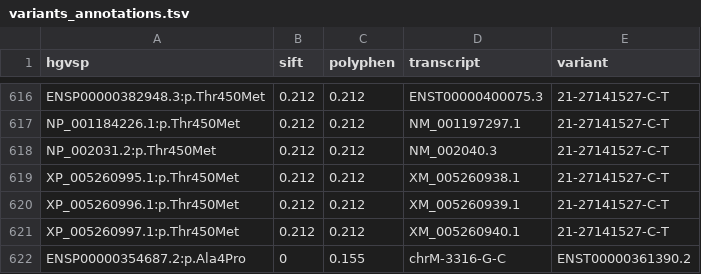
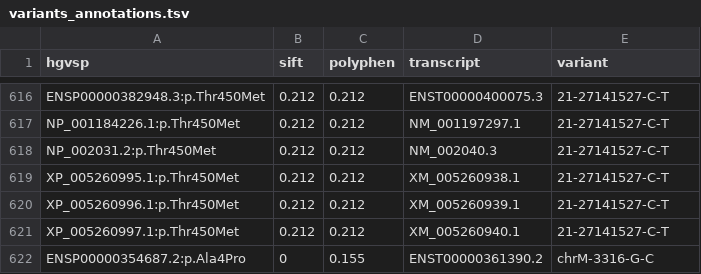
Before and after one commit to wassermanlab/IBVL, a TSV file: data_management/population_data/test_data_220524/variants_annotations.tsv, drawn as a sheet; only a part is shown, gaps mark what is left out.

```diff
--- a/data_management/population_data/test_data_220524/variants_annotations.tsv
+++ b/data_management/population_data/test_data_220524/variants_annotations.tsv
@@ -621,2 +621,2 @@ XP_005260996.1:p.Thr450Met	0.212	0.212	XM_005260939.1	21-27141527-C-T
 XP_005260997.1:p.Thr450Met	0.212	0.212	XM_005260940.1	21-27141527-C-T
-ENSP00000354687.2:p.Ala4Pro	0	0.155	chrM-3316-G-C	ENST00000361390.2
+ENSP00000354687.2:p.Ala4Pro	0	0.155	ENST00000361390.2	chrM-3316-G-C
```
Also changed, not shown: data_management/population_data/test_data_220524/sv_consequences.tsv.
